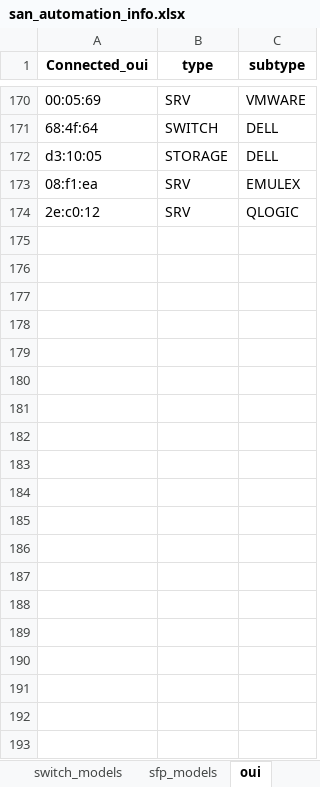
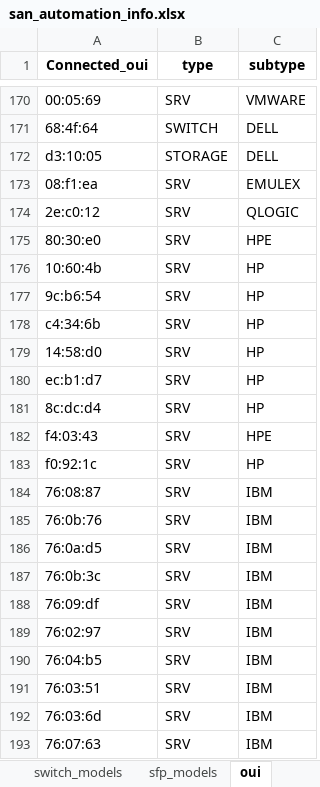
Before and after one commit to KonstantinAlxVlasenko/san_report_automation, an Excel workbook: san_automation_info.xlsx, sheet oui, drawn as a sheet; only a part is shown, gaps mark what is left out; values as stored, in another font and other column widths than the file's, no borders; conditional formats not drawn; the diff covers the shown part only; the diff names each change by its address in the sheet, - before the commit and + after, or states it on an @@ line.

```diff
--- a/san_automation_info.xlsx (sheet oui)
+++ b/san_automation_info.xlsx (sheet oui)
+row 175: 80:30:e0 | SRV | HPE
+row 176: 10:60:4b | SRV | HP
+row 177: 9c:b6:54 | SRV | HP
+row 178: c4:34:6b | SRV | HP
+row 179: 14:58:d0 | SRV | HP
+row 180: ec:b1:d7 | SRV | HP
+row 181: 8c:dc:d4 | SRV | HP
+row 182: f4:03:43 | SRV | HPE
+row 183: f0:92:1c | SRV | HP
+row 184: 76:08:87 | SRV | IBM
+row 185: 76:0b:76 | SRV | IBM
+row 186: 76:0a:d5 | SRV | IBM
+row 187: 76:0b:3c | SRV | IBM
+row 188: 76:09:df | SRV | IBM
+row 189: 76:02:97 | SRV | IBM
+row 190: 76:04:b5 | SRV | IBM
+row 191: 76:03:51 | SRV | IBM
+row 192: 76:03:6d | SRV | IBM
+row 193: 76:07:63 | SRV | IBM
```
Also changed, not shown: 17 added rows and 1 edited cell elsewhere in this sheet, report_info.xlsx, 4 other files.
